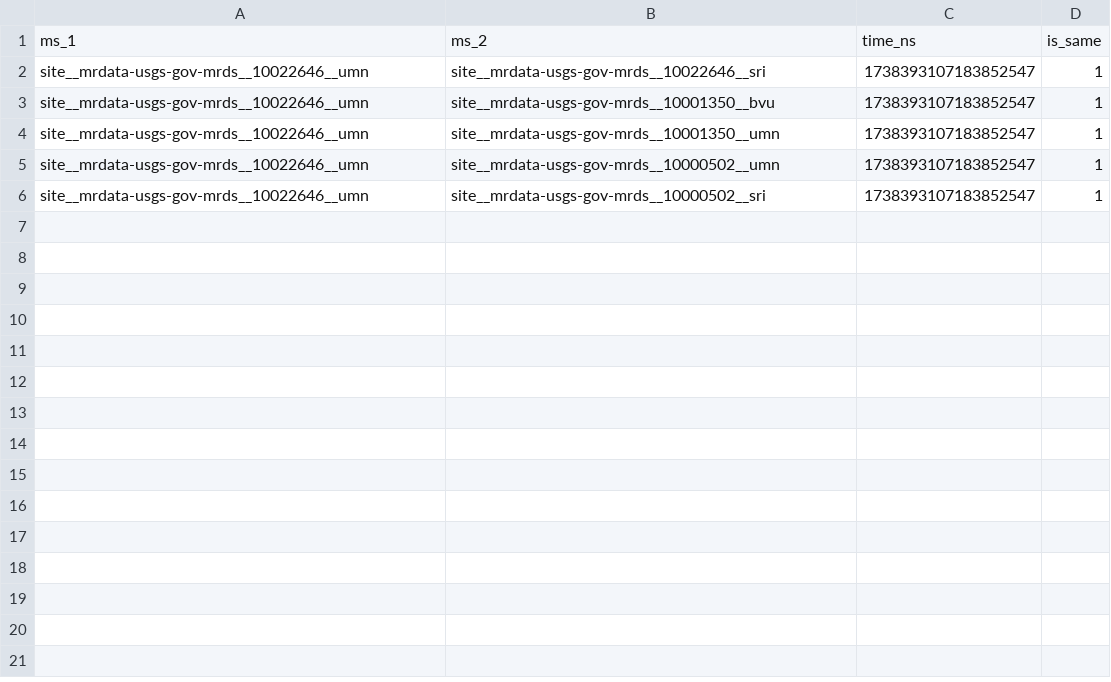
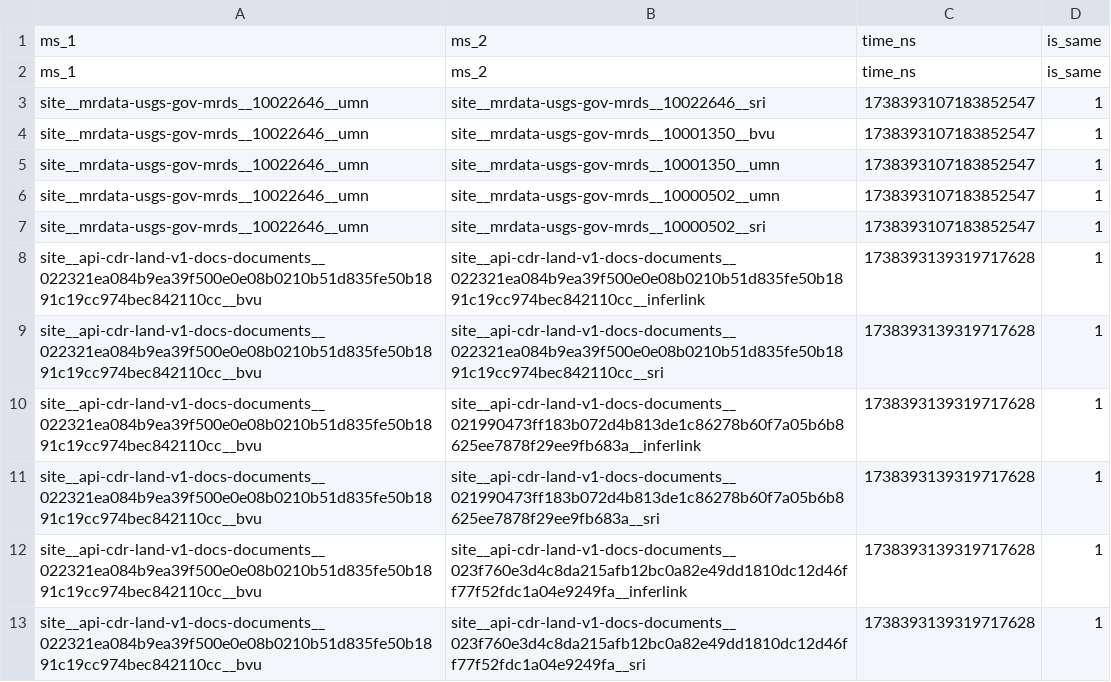
Before and after one commit to binh-vu/ta2-minmod-data-sample, a CSV file: data/same-as/bvu/same_as.csv, drawn as a sheet; the diff names each change by its address in the sheet, - before the commit and + after, or states it on an @@ line.

Commit message:
Backup data as of 2025-02-01T06:58:59.319718Z

```diff
--- a/data/same-as/bvu/same_as.csv
+++ b/data/same-as/bvu/same_as.csv
+row 2: ms_1 | ms_2 | time_ns | is_same
+row 8: site__api-cdr-land-v1-docs-documents__022321ea084b9ea39f500e0e08b0210b51d835fe50b1891c19cc974bec842110cc__bvu | site__api-cdr-land-v1-docs-documents__022321ea084b9ea39f500e0e08b0210b51d835fe50b1891c19cc974bec842110cc__inferlink | 1738393139319717628 | 1
+row 9: site__api-cdr-land-v1-docs-documents__022321ea084b9ea39f500e0e08b0210b51d835fe50b1891c19cc974bec842110cc__bvu | site__api-cdr-land-v1-docs-documents__022321ea084b9ea39f500e0e08b0210b51d835fe50b1891c19cc974bec842110cc__sri | 1738393139319717628 | 1
+row 10: site__api-cdr-land-v1-docs-documents__022321ea084b9ea39f500e0e08b0210b51d835fe50b1891c19cc974bec842110cc__bvu | site__api-cdr-land-v1-docs-documents__021990473ff183b072d4b813de1c86278b60f7a05b6b8625ee7878f29ee9fb683a__inferlink | 1738393139319717628 | 1
+row 11: site__api-cdr-land-v1-docs-documents__022321ea084b9ea39f500e0e08b0210b51d835fe50b1891c19cc974bec842110cc__bvu | site__api-cdr-land-v1-docs-documents__021990473ff183b072d4b813de1c86278b60f7a05b6b8625ee7878f29ee9fb683a__sri | 1738393139319717628 | 1
+row 12: site__api-cdr-land-v1-docs-documents__022321ea084b9ea39f500e0e08b0210b51d835fe50b1891c19cc974bec842110cc__bvu | site__api-cdr-land-v1-docs-documents__023f760e3d4c8da215afb12bc0a82e49dd1810dc12d46ff77f52fdc1a04e9249fa__inferlink | 1738393139319717628 | 1
+row 13: site__api-cdr-land-v1-docs-documents__022321ea084b9ea39f500e0e08b0210b51d835fe50b1891c19cc974bec842110cc__bvu | site__api-cdr-land-v1-docs-documents__023f760e3d4c8da215afb12bc0a82e49dd1810dc12d46ff77f52fdc1a04e9249fa__sri | 1738393139319717628 | 1
```
